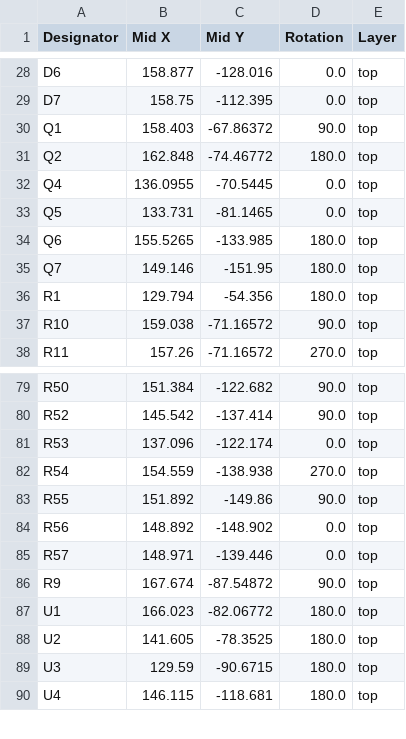
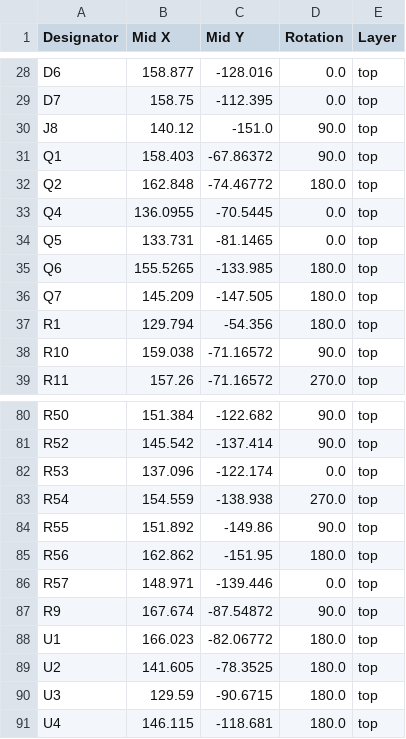
Before and after one commit to shmoergh/moduleur, a CSV file: modules/02-vco/electronics/core/production/positions.csv, drawn as a sheet; only a part is shown, gaps mark what is left out.

```diff
--- a/modules/02-vco/electronics/core/production/positions.csv
+++ b/modules/02-vco/electronics/core/production/positions.csv
@@ -29,2 +29,3 @@ D6,158.877,-128.016,0.0,top
 D7,158.75,-112.395,0.0,top
+J8,140.12,-151.0,90.0,top
 Q1,158.403,-67.86372,90.0,top
@@ -34,3 +35,3 @@ Q5,133.731,-81.1465,0.0,top
 Q6,155.5265,-133.985,180.0,top
-Q7,149.146,-151.95,180.0,top
+Q7,145.209,-147.505,180.0,top
 R1,129.794,-54.356,180.0,top
@@ -83,3 +84,3 @@ R54,154.559,-138.938,270.0,top
 R55,151.892,-149.86,90.0,top
-R56,148.892,-148.902,0.0,top
+R56,162.862,-151.95,180.0,top
 R57,148.971,-139.446,0.0,top
```
Also changed, not shown: modules/02-vco/electronics/core/production/bom.csv, modules/02-vco/electronics/ui/production/bom.csv, 17 other files.
